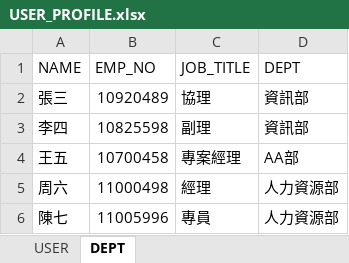
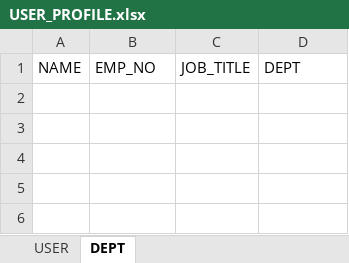
Before and after one commit to nick54785478/customized-validation-demo, an Excel workbook: src/main/resources/templates/USER_PROFILE.xlsx, sheet DEPT, drawn as a sheet; values as stored, in another font and other column widths than the file's, no borders; the diff names each change by its address in the sheet, - before the commit and + after, or states it on an @@ line.

```diff
--- a/src/main/resources/templates/USER_PROFILE.xlsx (sheet DEPT)
+++ b/src/main/resources/templates/USER_PROFILE.xlsx (sheet DEPT)
-row 2: 張三 | 10920489 | 協理 | 資訊部
-row 3: 李四 | 10825598 | 副理 | 資訊部
-row 4: 王五 | 10700458 | 專案經理 | AA部
-row 5: 周六 | 11000498 | 經理 | 人力資源部
-row 6: 陳七 | 11005996 | 專員 | 人力資源部
```
Also changed, not shown: sheet USER, src/main/resources/templates/DEPT_PROFILE.xlsx, 25 other files.
